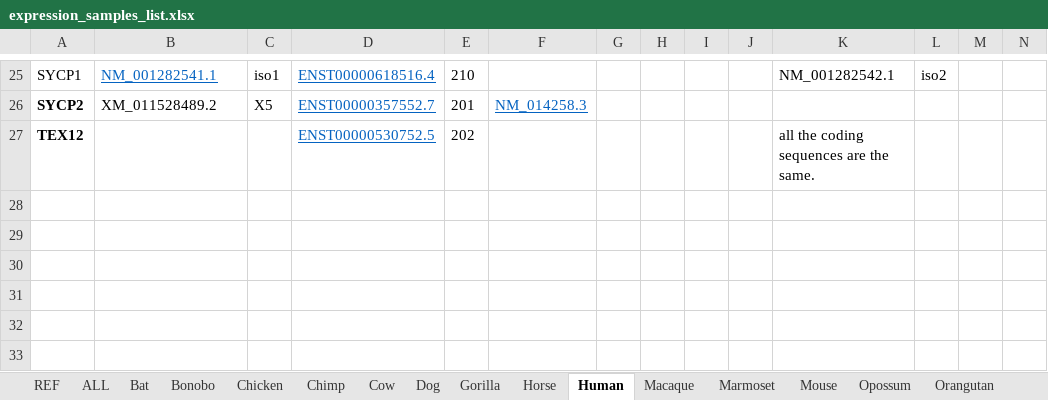
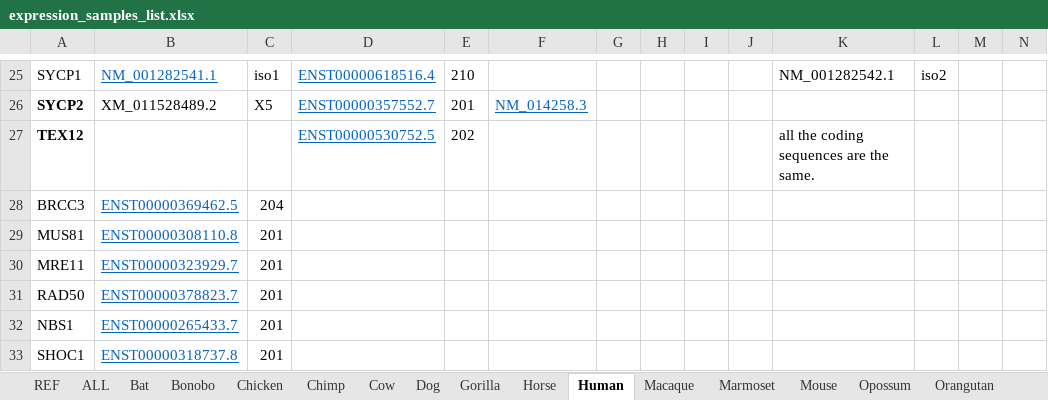
Before and after one commit to adapper/Evo_RecGenes_MS, an Excel workbook: Isoform_ID/expression_samples_list.xlsx, sheet Human, drawn as a sheet; only a part is shown, gaps mark what is left out; values as stored, in another font and other column widths than the file's, no borders; rows hold the shown columns only; the diff names each change by its address in the sheet, - before the commit and + after, or states it on an @@ line.

```diff
--- a/Isoform_ID/expression_samples_list.xlsx (sheet Human)
+++ b/Isoform_ID/expression_samples_list.xlsx (sheet Human)
+row 28: BRCC3 | ENST00000369462.5 | 204
+row 29: MUS81 | ENST00000308110.8 | 201
+row 30: MRE11 | ENST00000323929.7 | 201
+row 31: RAD50 | ENST00000378823.7 | 201
+row 32: NBS1 | ENST00000265433.7 | 201
+row 33: SHOC1 | ENST00000318737.8 | 201
```
Also changed, not shown: sheet ALL, sheet Bonobo, sheet Sheep, sheet Mouse, sheet Bat, sheet Chimp, 10 more sheets, 1 other file.
